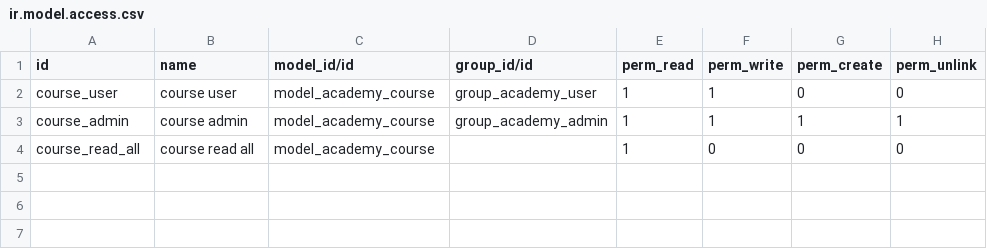
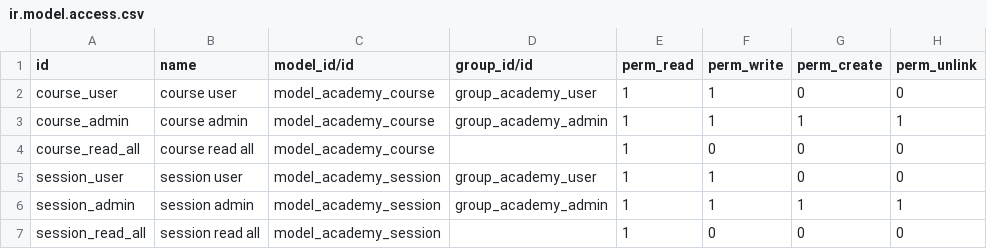
Before and after one commit to bagassfrzn/repo_bersama, a CSV file: academy/security/ir.model.access.csv, drawn as a sheet.

```diff
--- a/academy/security/ir.model.access.csv
+++ b/academy/security/ir.model.access.csv
@@ -4 +4,4 @@ course_admin,course admin,model_academy_course,group_academy_admin,1,1,1,1
 course_read_all,course read all,model_academy_course,,1,0,0,0
+session_user,session user,model_academy_session,group_academy_user,1,1,0,0
+session_admin,session admin,model_academy_session,group_academy_admin,1,1,1,1
+session_read_all,session read all,model_academy_session,,1,0,0,0
```
Also changed, not shown: 21 other files.
